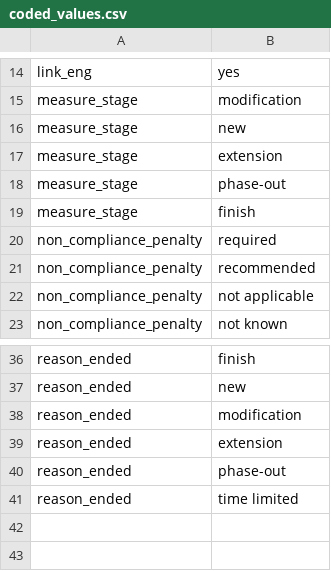
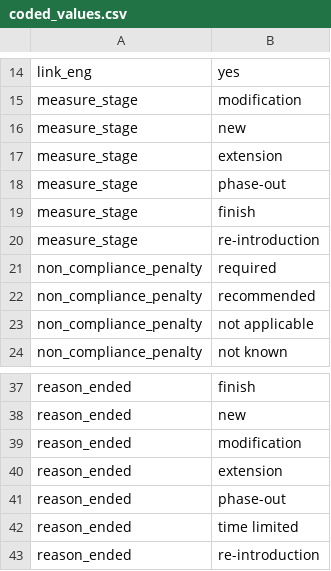
Before and after one commit to prakashsarnobat/WHO_PHSM_Cleaning_Prakash, a CSV file: config/output_check/coded_values.csv, drawn as a sheet; only a part is shown, gaps mark what is left out; the diff names each change by its address in the sheet, - before the commit and + after, or states it on an @@ line.

```diff
--- a/config/output_check/coded_values.csv
+++ b/config/output_check/coded_values.csv
+row 20: measure_stage | re-introduction
+row 43: reason_ended | re-introduction
```
Also changed, not shown: config/no_update_phrase/OXCGRT.csv, 13 other files.
